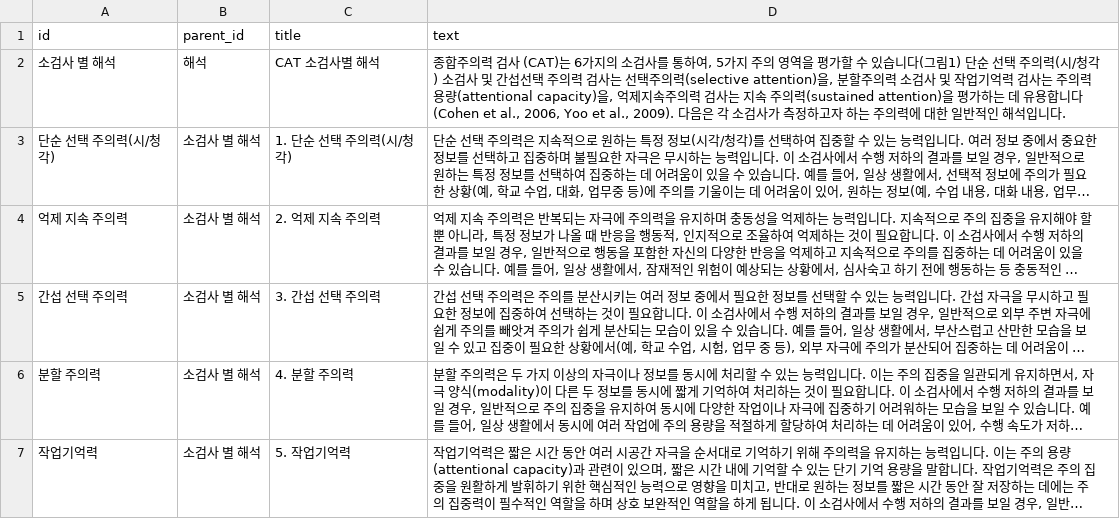
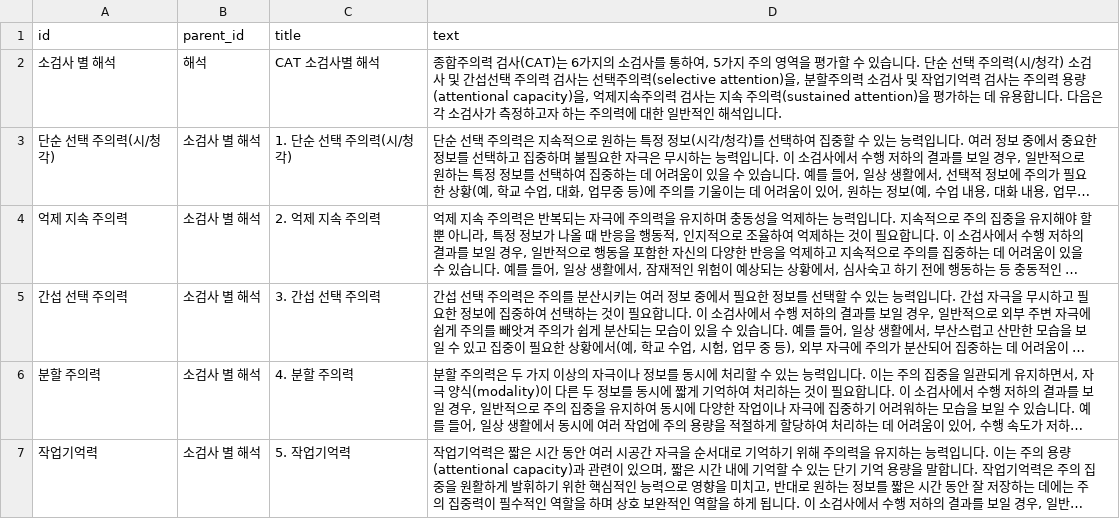
Before and after one commit to Kevin-Emocog/Temp, a CSV file: CAT_interpretation_subsection.csv, drawn as a sheet; long unchanged cells end in …; the diff names each change by its address in the sheet, - before the commit and + after, or states it on an @@ line.

Commit message:
Update CAT_interpretation_subsection.csv

```diff
--- a/CAT_interpretation_subsection.csv
+++ b/CAT_interpretation_subsection.csv
-D2 (text): …력 검사 (CAT)는 6가지의 소검사를 통하여, 5가지 주의 영역을 평가할 수 있습니다(그림1) 단순 선택 주의력(시/청각) 소검사 및 간섭선택 주의력 검사는 선택주의력(selective attention)을, 분할주의력 소검사 및 작업기억력 검사는 주의력 용량(attentional capacity)을, 억제지속주의력 검사는 지속 주의력(sustained attention)을 평가하는 데 유용합니다(Cohen et al., 2006, Yoo et al., 2009). 다음은…
+D2 (text): …력 검사(CAT)는 6가지의 소검사를 통하여, 5가지 주의 영역을 평가할 수 있습니다. 단순 선택 주의력(시/청각) 소검사 및 간섭선택 주의력 검사는 선택주의력(selective attention)을, 분할주의력 소검사 및 작업기억력 검사는 주의력 용량(attentional capacity)을, 억제지속주의력 검사는 지속 주의력(sustained attention)을 평가하는 데 유용합니다. 다음은…
```
